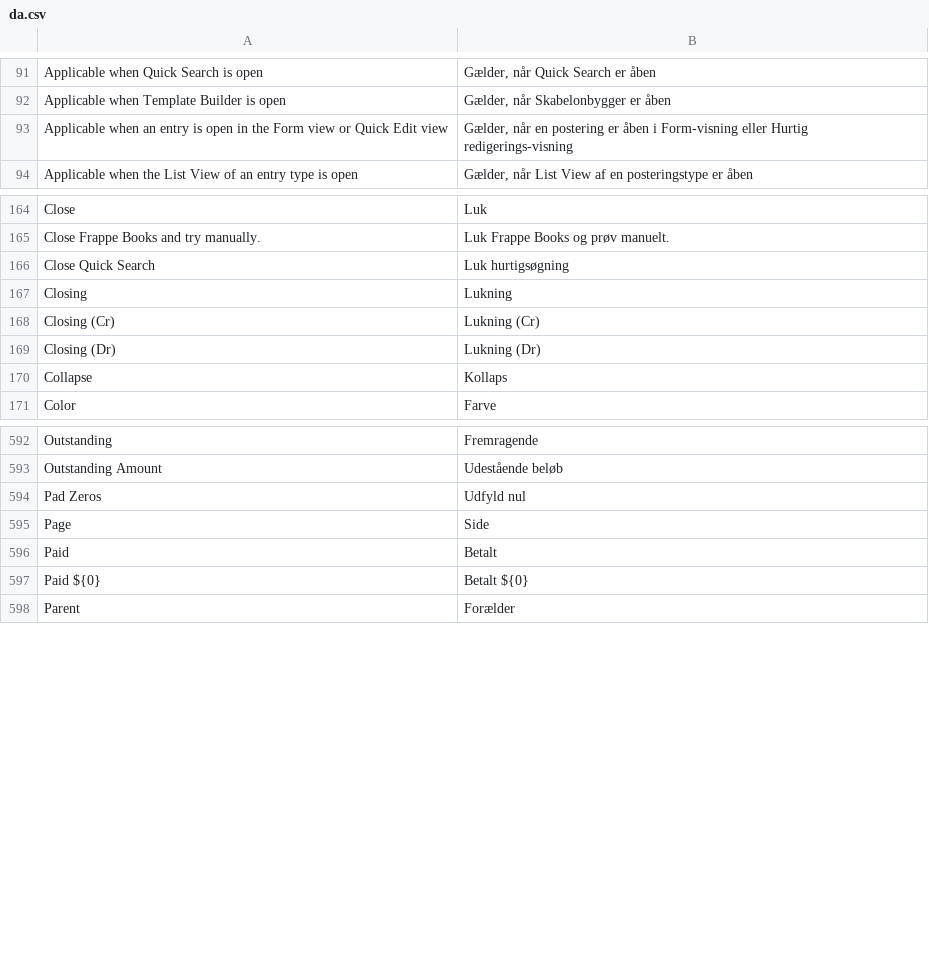
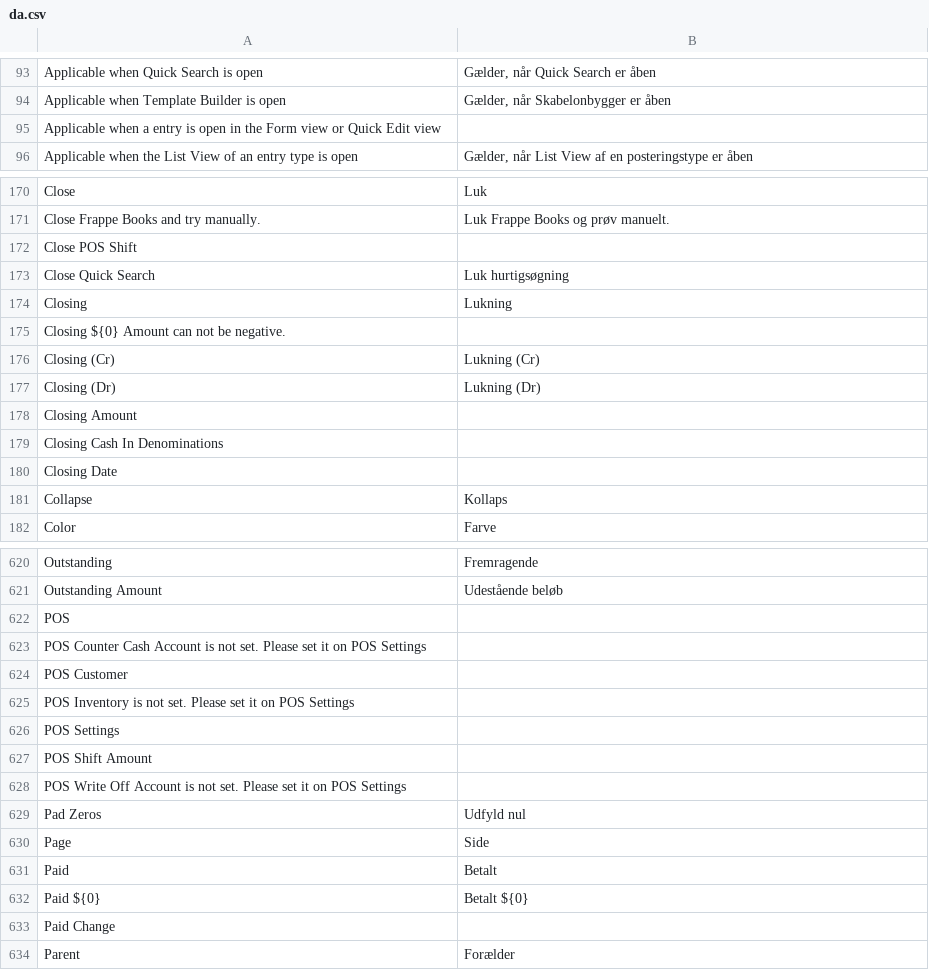
Before and after one commit to goldhorsedev0101/pro-account-books, a CSV file: translations/da.csv, drawn as a sheet; only a part is shown, gaps mark what is left out; removed rows and columns are numbered as before the commit, all else as after; the diff covers the shown part only; the diff names each change by its address in the sheet, - before the commit and + after, or states it on an @@ line.

```diff
--- a/translations/da.csv
+++ b/translations/da.csv
-row 93: Applicable when an entry is open in the Form view or Quick Edit view | Gælder, når en postering er åben i Form-visning eller Hurtig redigerings-visning
+row 95: Applicable when a entry is open in the Form view or Quick Edit view
+row 172: Close POS Shift
+row 175: Closing ${0} Amount can not be negative.
+row 178: Closing Amount
+row 179: Closing Cash In Denominations
+row 180: Closing Date
+row 622: POS
+row 623: POS Counter Cash Account is not set. Please set it on POS Settings
+row 624: POS Customer
+row 625: POS Inventory is not set. Please set it on POS Settings
+row 626: POS Settings
+row 627: POS Shift Amount
+row 628: POS Write Off Account is not set. Please set it on POS Settings
+row 633: Paid Change
```
Also changed, not shown: 47 added rows, 4 removed rows and 2 edited cells elsewhere in this file, translations/ca-ES.csv, translations/es.csv, 11 other files.
